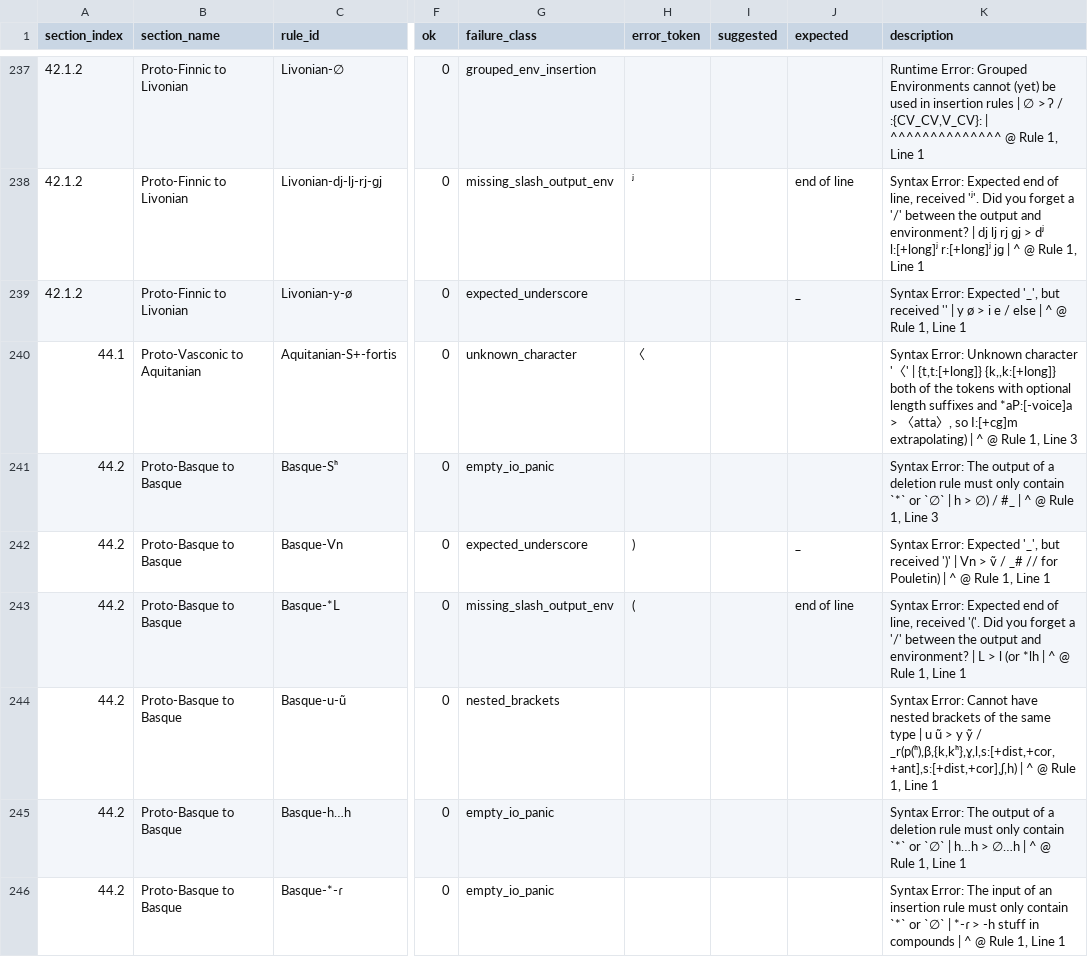
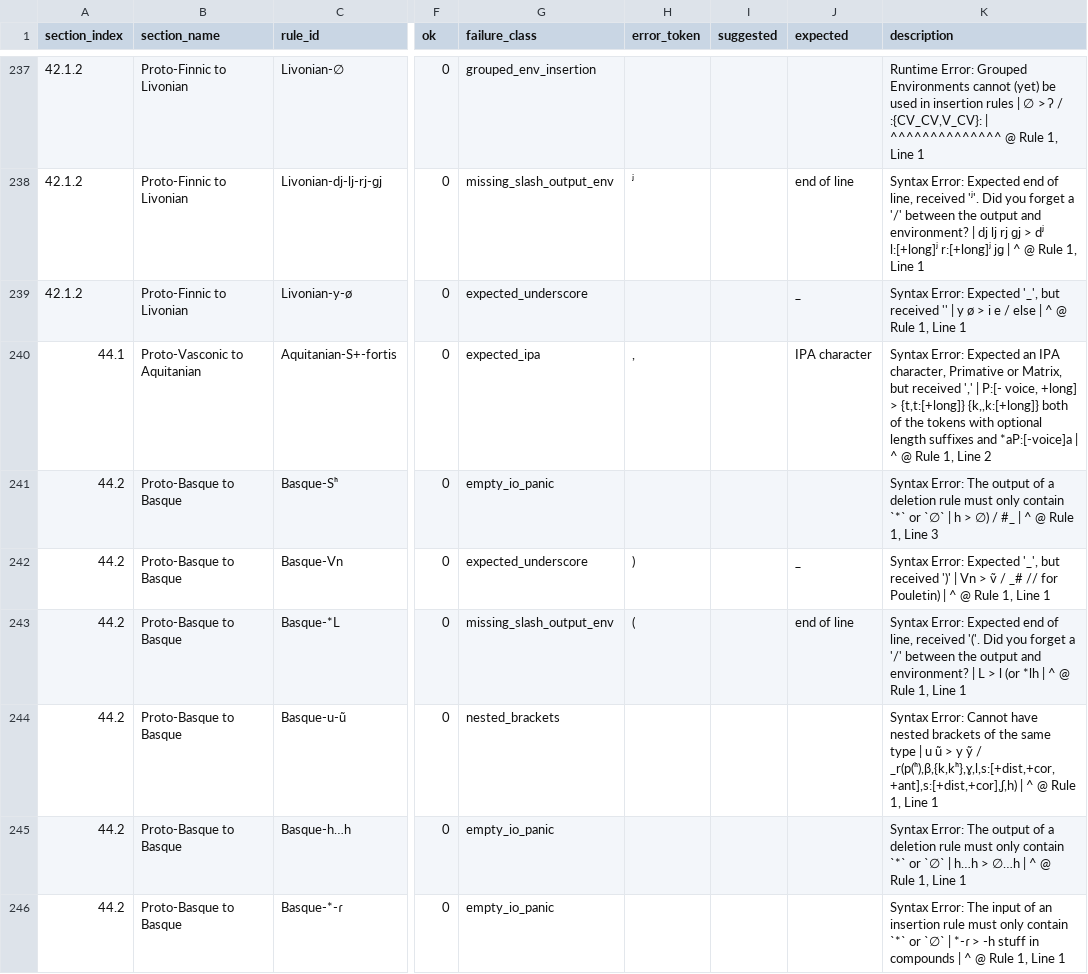
Before and after one commit to Pappa/conlanger, a CSV file: diagnostics/inventory/rule-inventory-error.csv, drawn as a sheet; only a part is shown, gaps mark what is left out; the diff names each change by its address in the sheet, - before the commit and + after, or states it on an @@ line.

```diff
--- a/diagnostics/inventory/rule-inventory-error.csv
+++ b/diagnostics/inventory/rule-inventory-error.csv
-G240 (failure_class): unknown_character
+G240 (failure_class): expected_ipa
-H240 (error_token): 〈
+H240 (error_token): ,
-J240 (expected): (empty)
+J240 (expected): IPA character
-K240 (description): Syntax Error: Unknown character '〈' | {t,t:[+long]} {k,,k:[+long]} both of the tokens with optional length suffixes and *aP:[-voice]a > 〈atta〉, so I:[+cg]m extrapolating) | ^ @ Rule 1, Line 3
+K240 (description): Syntax Error: Expected an IPA character, Primative or Matrix, but received ',' | P:[- voice, +long] > {t,t:[+long]} {k,,k:[+long]} both of the tokens with optional length suffixes and *aP:[-voice]a | ^ @ Rule 1, Line 2
```
Also changed, not shown: diagnostics/inventory/error_clusters/unknown_character_errors.csv, 14 other files.
